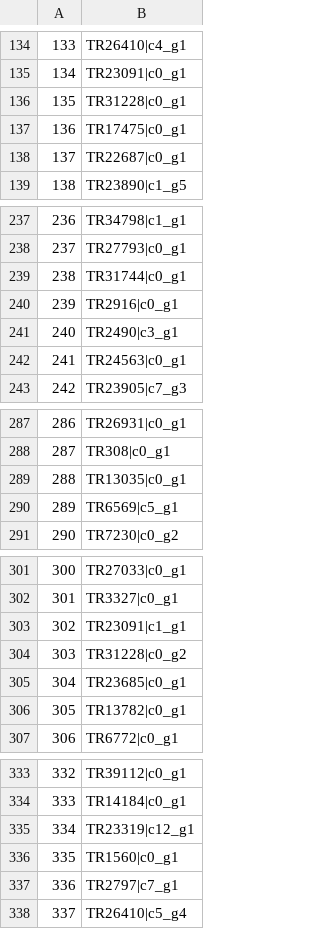
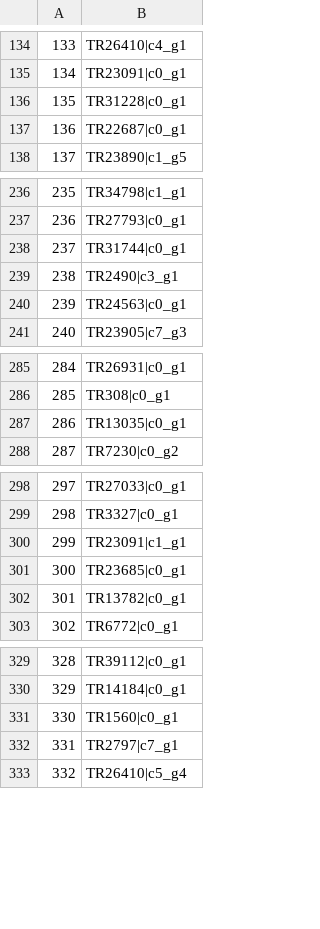
Before and after one commit to sevragorgia/CBAS, a CSV file: Results/DEGs/over_degs_p001_2LFC.csv, drawn as a sheet; only a part is shown, gaps mark what is left out; removed rows and columns are numbered as before the commit, all else as after; the diff names each change by its address in the sheet, - before the commit and + after, or states it on an @@ line.

```diff
--- a/Results/DEGs/over_degs_p001_2LFC.csv
+++ b/Results/DEGs/over_degs_p001_2LFC.csv
-row 137: 136 | TR17475|c0_g1
@@ column A renumbered from row 137 down @@
-row 240: 239 | TR2916|c0_g1
-row 290: 289 | TR6569|c5_g1
-row 304: 303 | TR31228|c0_g2
-row 335: 334 | TR23319|c12_g1
```
Also changed, not shown: Results/DEGs/all_degs_p001_2LFC.csv, Results/DEGs/under_degs_p001_2LFC.csv, 22 other files.
